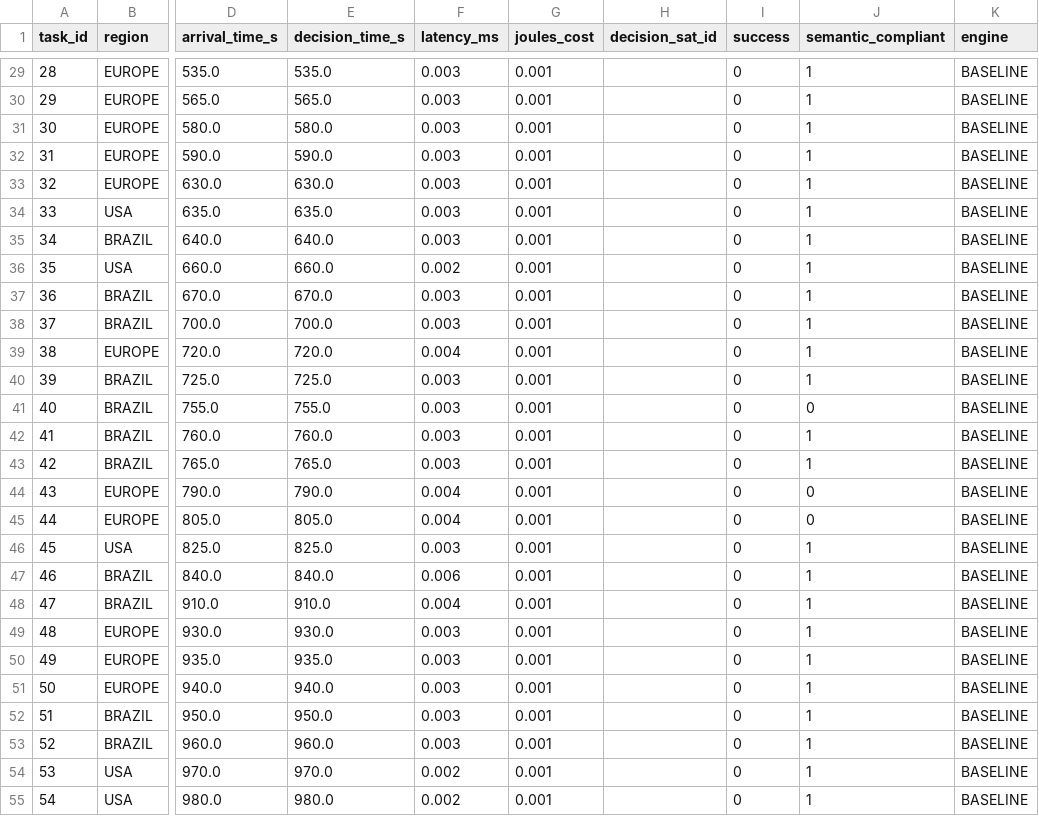
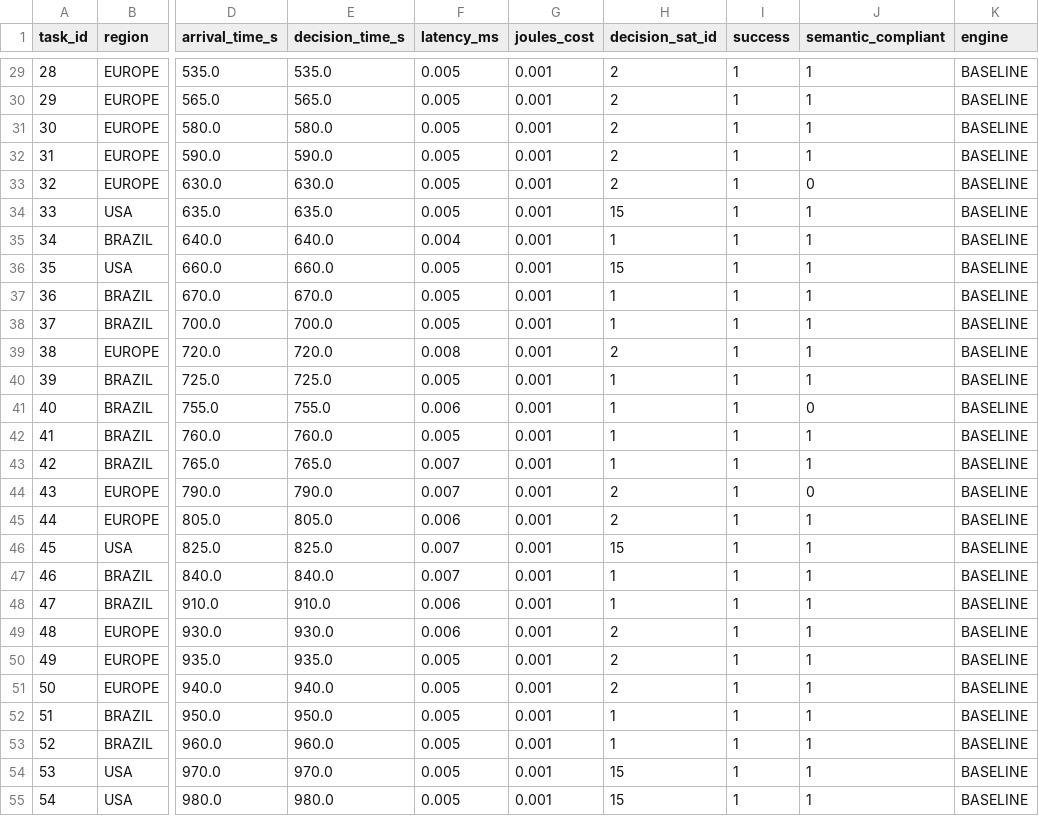
Before and after one commit to OctavioNascimento/CosmicBeats-Simulator, a CSV file: logs/mec_metrics_BASELINE.csv, drawn as a sheet; only a part is shown, gaps mark what is left out; the diff covers the shown part only; the diff names each change by its address in the sheet, - before the commit and + after, or states it on an @@ line.

```diff
--- a/logs/mec_metrics_BASELINE.csv
+++ b/logs/mec_metrics_BASELINE.csv
-F29:F34 (latency_ms): 0.003
+F29:F34 (latency_ms): 0.005
-H29:H33 (decision_sat_id): (empty)
+H29:H33 (decision_sat_id): 2
-I29:I55 (success): 0
+I29:I55 (success): 1
-J33 (semantic_compliant): 1
+J33 (semantic_compliant): 0
-H34 (decision_sat_id): (empty)
+H34 (decision_sat_id): 15
-F35 (latency_ms): 0.003
+F35 (latency_ms): 0.004
-H35 (decision_sat_id): (empty)
+H35 (decision_sat_id): 1
-F36 (latency_ms): 0.002
+F36 (latency_ms): 0.005
-H36 (decision_sat_id): (empty)
+H36 (decision_sat_id): 15
-F37:F38 (latency_ms): 0.003
+F37:F38 (latency_ms): 0.005
-H37:H38 (decision_sat_id): (empty)
+H37:H38 (decision_sat_id): 1
-F39 (latency_ms): 0.004
+F39 (latency_ms): 0.008
-H39 (decision_sat_id): (empty)
+H39 (decision_sat_id): 2
-F40 (latency_ms): 0.003
+F40 (latency_ms): 0.005
-H40:H43 (decision_sat_id): (empty)
+H40:H43 (decision_sat_id): 1
-F41 (latency_ms): 0.003
+F41 (latency_ms): 0.006
-F42 (latency_ms): 0.003
+F42 (latency_ms): 0.005
-F43 (latency_ms): 0.003
+F43 (latency_ms): 0.007
-F44 (latency_ms): 0.004
+F44 (latency_ms): 0.007
-H44:H45 (decision_sat_id): (empty)
+H44:H45 (decision_sat_id): 2
-F45 (latency_ms): 0.004
+F45 (latency_ms): 0.006
-J45 (semantic_compliant): 0
+J45 (semantic_compliant): 1
-F46 (latency_ms): 0.003
+F46 (latency_ms): 0.007
-H46 (decision_sat_id): (empty)
+H46 (decision_sat_id): 15
-F47 (latency_ms): 0.006
+F47 (latency_ms): 0.007
-H47:H48 (decision_sat_id): (empty)
+H47:H48 (decision_sat_id): 1
-F48 (latency_ms): 0.004
+F48 (latency_ms): 0.006
-F49 (latency_ms): 0.003
+F49 (latency_ms): 0.006
-H49:H51 (decision_sat_id): (empty)
+H49:H51 (decision_sat_id): 2
-F50:F53 (latency_ms): 0.003
+F50:F53 (latency_ms): 0.005
-H52:H53 (decision_sat_id): (empty)
+H52:H53 (decision_sat_id): 1
-F54:F55 (latency_ms): 0.002
+F54:F55 (latency_ms): 0.005
-H54:H55 (decision_sat_id): (empty)
+H54:H55 (decision_sat_id): 15
```
Also changed, not shown: 92 edited cells elsewhere in this file, logs/mec_metrics_DRL.csv, 7 other files.
